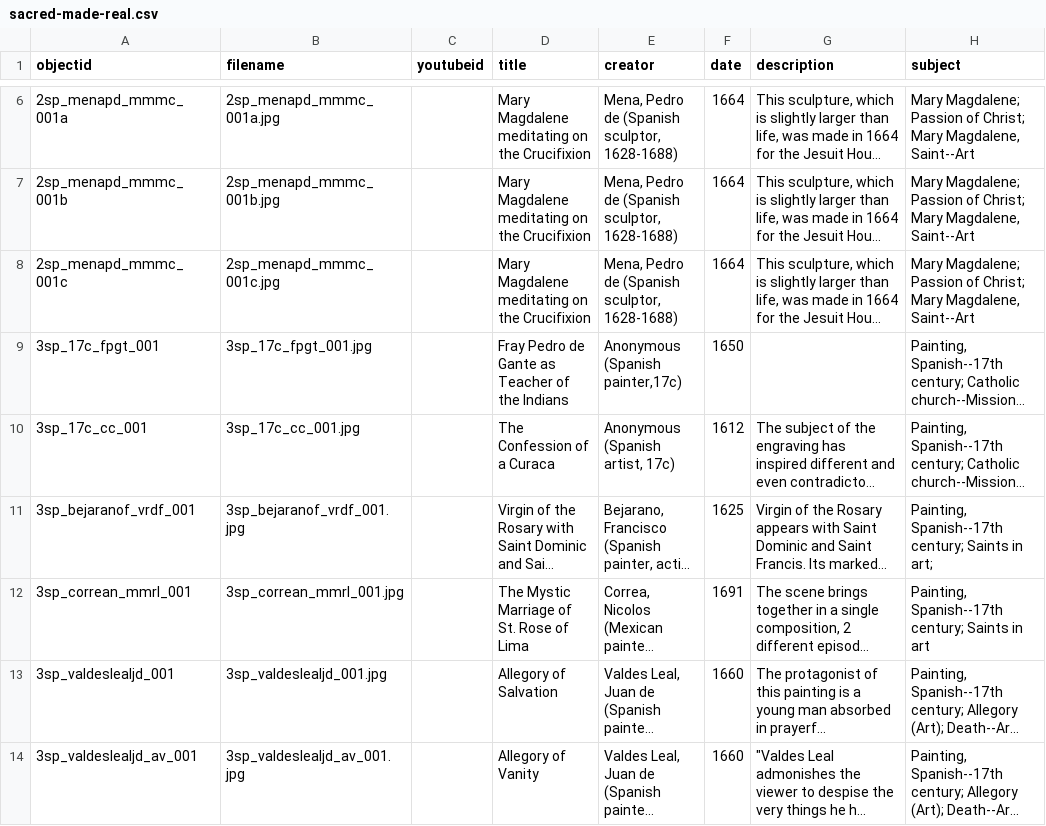
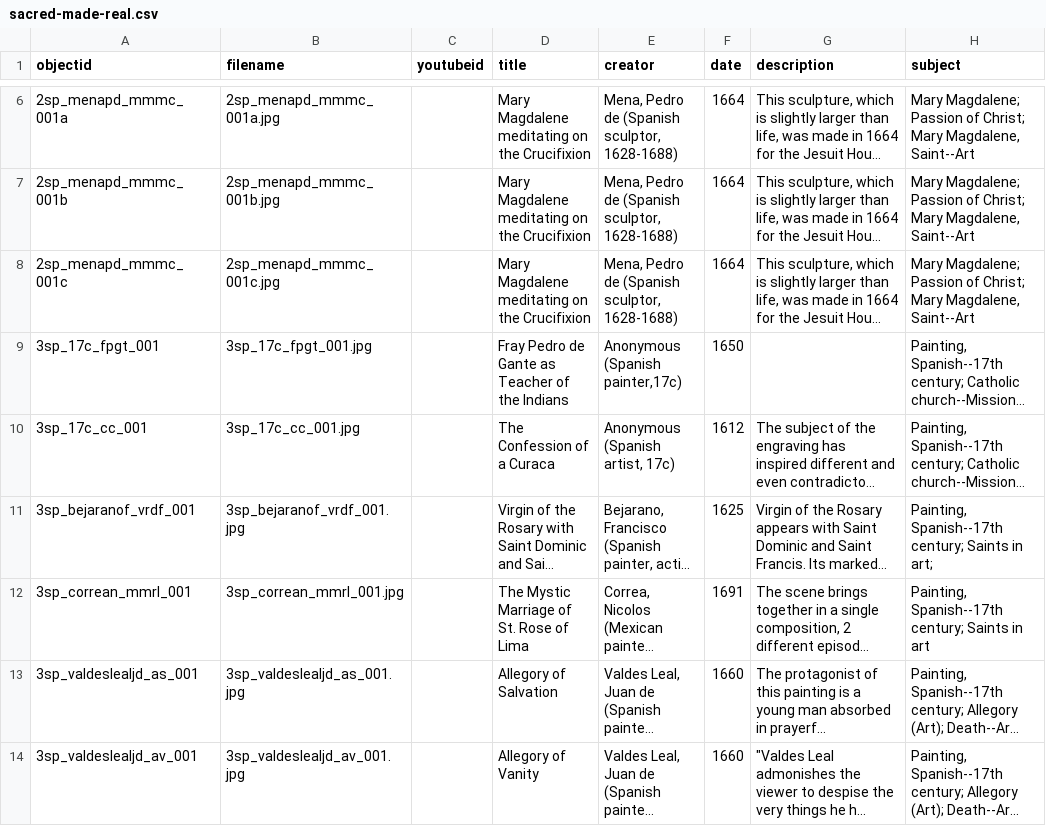
Before and after one commit to ahva-vrc/entangled-worlds, a CSV file: _data/sacred-made-real.csv, drawn as a sheet; only a part is shown, gaps mark what is left out; long unchanged cells end in …; the diff names each change by its address in the sheet, - before the commit and + after, or states it on an @@ line.

Commit message:
Update sacred-made-real.csv

```diff
--- a/_data/sacred-made-real.csv
+++ b/_data/sacred-made-real.csv
-A13 (objectid): 3sp_valdeslealjd_001
+A13 (objectid): 3sp_valdeslealjd_as_001
-B13 (filename): 3sp_valdeslealjd_001.jpg
+B13 (filename): 3sp_valdeslealjd_as_001.jpg
```
